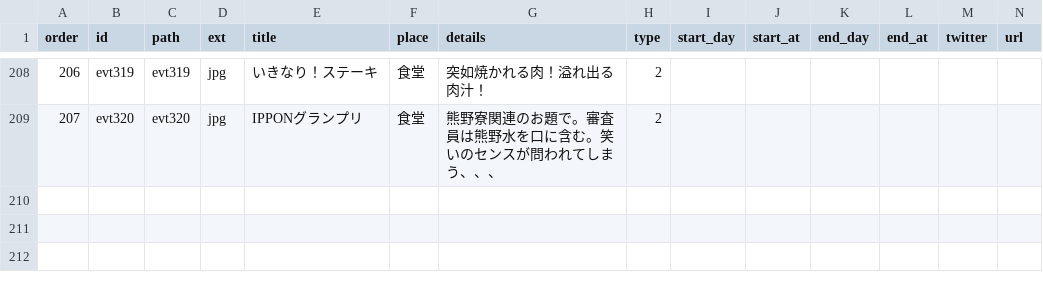
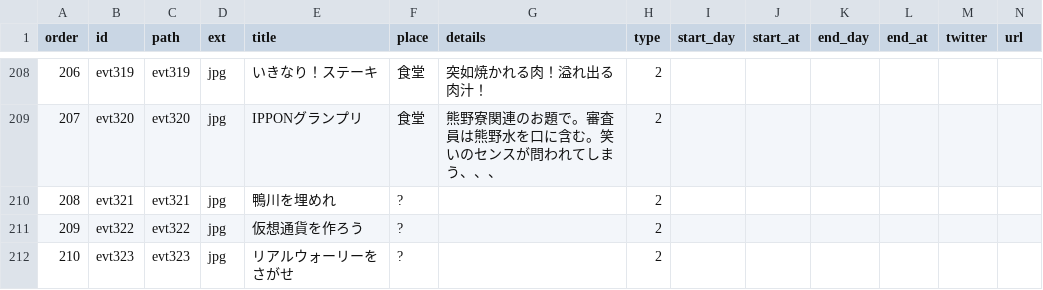
Before and after one commit to kumano-dormitory/Kumanofes2020data, a CSV file: list2020.csv, drawn as a sheet; only a part is shown, gaps mark what is left out; the diff names each change by its address in the sheet, - before the commit and + after, or states it on an @@ line.

```diff
--- a/list2020.csv
+++ b/list2020.csv
+row 210: 208 | evt321 | evt321 | jpg | 鴨川を埋めれ | ? |  | 2
+row 211: 209 | evt322 | evt322 | jpg | 仮想通貨を作ろう | ? |  | 2
+row 212: 210 | evt323 | evt323 | jpg | リアルウォーリーをさがせ | ? |  | 2
```
Also changed, not shown: 6 other files.
